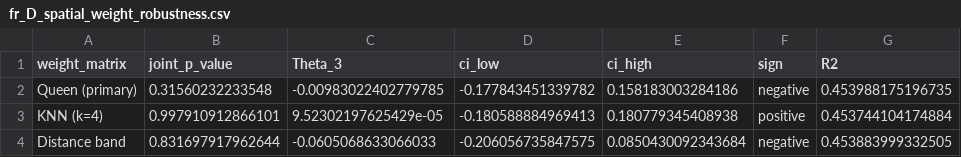
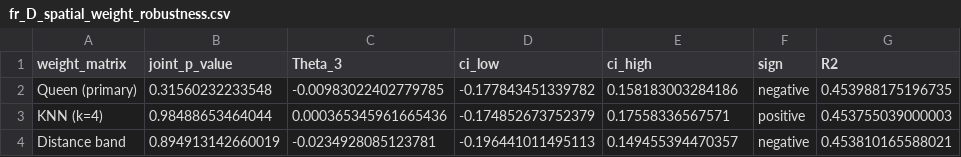
Before and after one commit to maharashed-r/makani-regional-inflation, a CSV file: results_v2/final_robustness/tables/fr_D_spatial_weight_robustness.csv, drawn as a sheet.

```diff
--- a/results_v2/final_robustness/tables/fr_D_spatial_weight_robustness.csv
+++ b/results_v2/final_robustness/tables/fr_D_spatial_weight_robustness.csv
@@ -2,3 +2,3 @@
 "Queen (primary)",0.31560232233548,-0.00983022402779785,-0.177843451339782,0.158183003284186,"negative",0.453988175196735
-"KNN (k=4)",0.997910912866101,9.52302197625429e-05,-0.180588884969413,0.180779345408938,"positive",0.453744104174884
-"Distance band",0.831697917962644,-0.0605068633066033,-0.206056735847575,0.0850430092343684,"negative",0.453883999332505
+"KNN (k=4)",0.98488653464044,0.000365345961665436,-0.174852673752379,0.17558336567571,"positive",0.453755039000003
+"Distance band",0.894913142660019,-0.0234928085123781,-0.196441011495113,0.149455394470357,"negative",0.453810165588021
```
Also changed, not shown: results_v2/distributed_spatial_lags/tables/dsl_cumulative_Theta3_by_weight.csv, results_v2/distributed_spatial_lags/tables/dsl_spatial_weight_robustness.csv, 12 other files.
